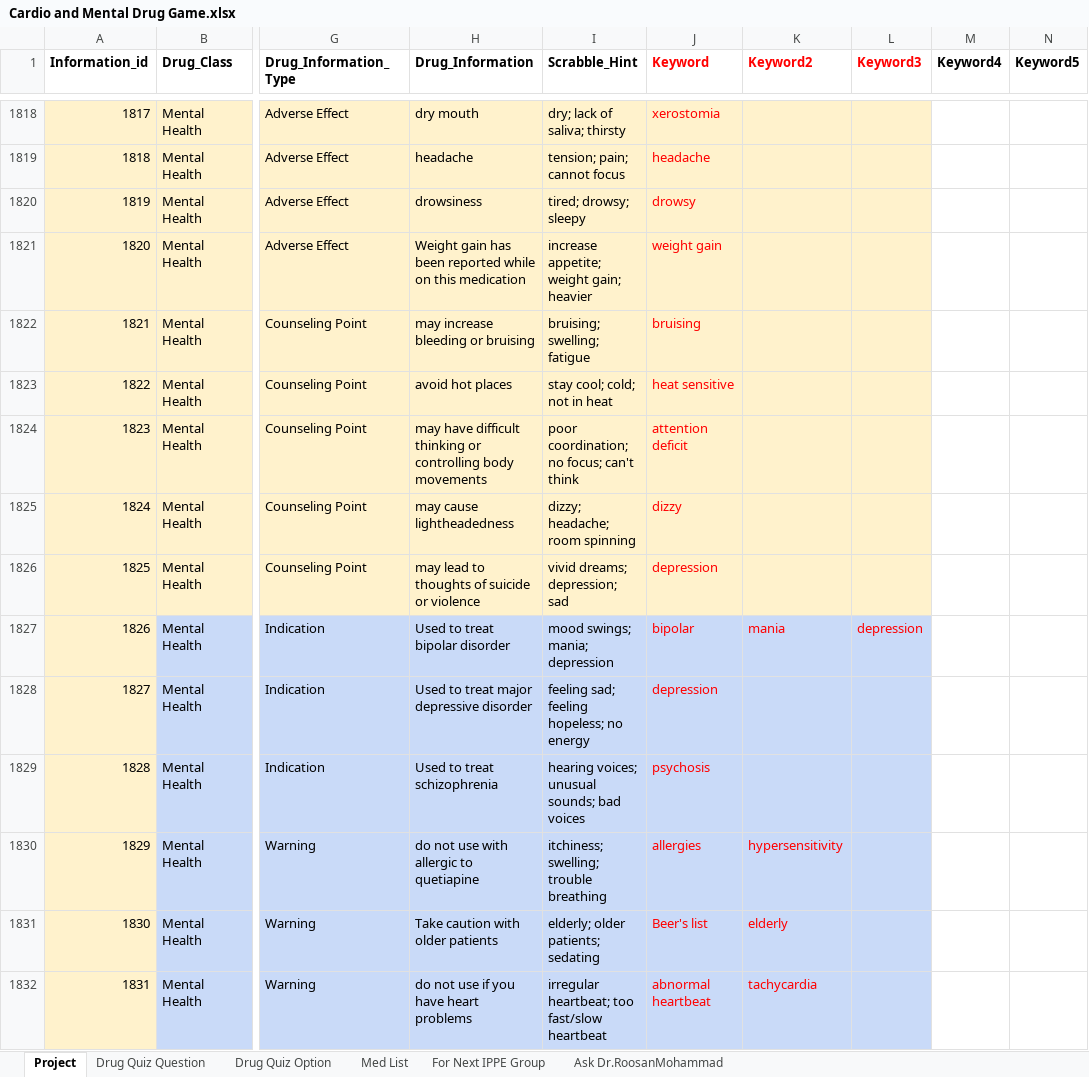
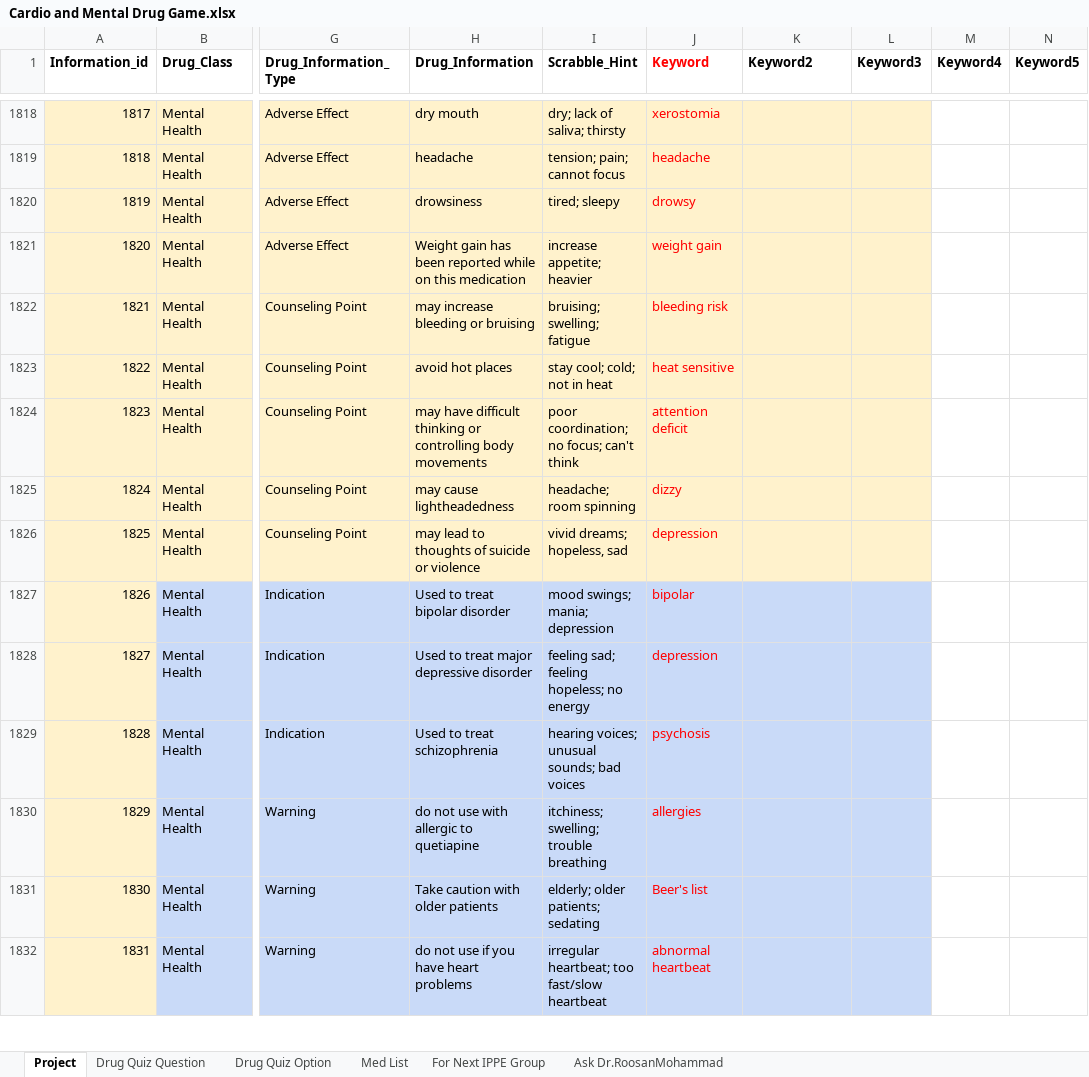
Before and after one commit to nash90/medical-app, an Excel workbook: script/data/Cardio and Mental Drug Game.xlsx, sheet Project, drawn as a sheet; only a part is shown, gaps mark what is left out; values as stored, in another font and other column widths than the file's, no borders; conditional formats not drawn; the diff covers the shown part only; the diff names each change by its address in the sheet, - before the commit and + after, or states it on an @@ line.

```diff
--- a/script/data/Cardio and Mental Drug Game.xlsx (sheet Project)
+++ b/script/data/Cardio and Mental Drug Game.xlsx (sheet Project)
-K1:L1 text colour: #FF0000
+K1:L1 text colour: black
-I1820 (Scrabble_Hint): tired; drowsy; sleepy
+I1820 (Scrabble_Hint): tired; sleepy
-I1821 (Scrabble_Hint): increase appetite; weight gain; heavier
+I1821 (Scrabble_Hint): increase appetite; heavier
-J1822 (Keyword): bruising
+J1822 (Keyword): bleeding risk
-I1825 (Scrabble_Hint): dizzy; headache; room spinning
+I1825 (Scrabble_Hint): headache; room spinning
-I1826 (Scrabble_Hint): vivid dreams; depression; sad
+I1826 (Scrabble_Hint): vivid dreams; hopeless, sad
-K1827 (Keyword2): mania
+K1827 (Keyword2): (empty)
-L1827 (Keyword3): depression
+L1827 (Keyword3): (empty)
-K1830 (Keyword2): hypersensitivity
+K1830 (Keyword2): (empty)
-K1831 (Keyword2): elderly
+K1831 (Keyword2): (empty)
-K1832 (Keyword2): tachycardia
+K1832 (Keyword2): (empty)
```
Also changed, not shown: 977 edited cells elsewhere in this sheet, sheet Drug Quiz Option, sheet Drug Quiz Question, 1 other file.
